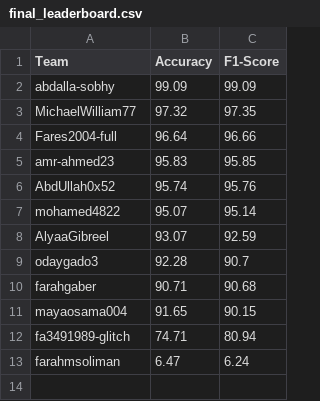
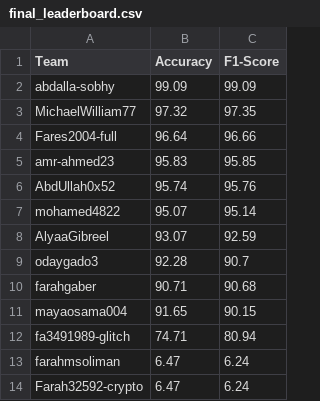
Before and after one commit to tasneem-mselim/ArabicSL, a CSV file: final_leaderboard.csv, drawn as a sheet.

```diff
--- a/final_leaderboard.csv
+++ b/final_leaderboard.csv
@@ -13 +13,2 @@ fa3491989-glitch,74.71,80.94
 farahmsoliman,6.47,6.24
+Farah32592-crypto,6.47,6.24
```
Also changed, not shown: 1 other file.
